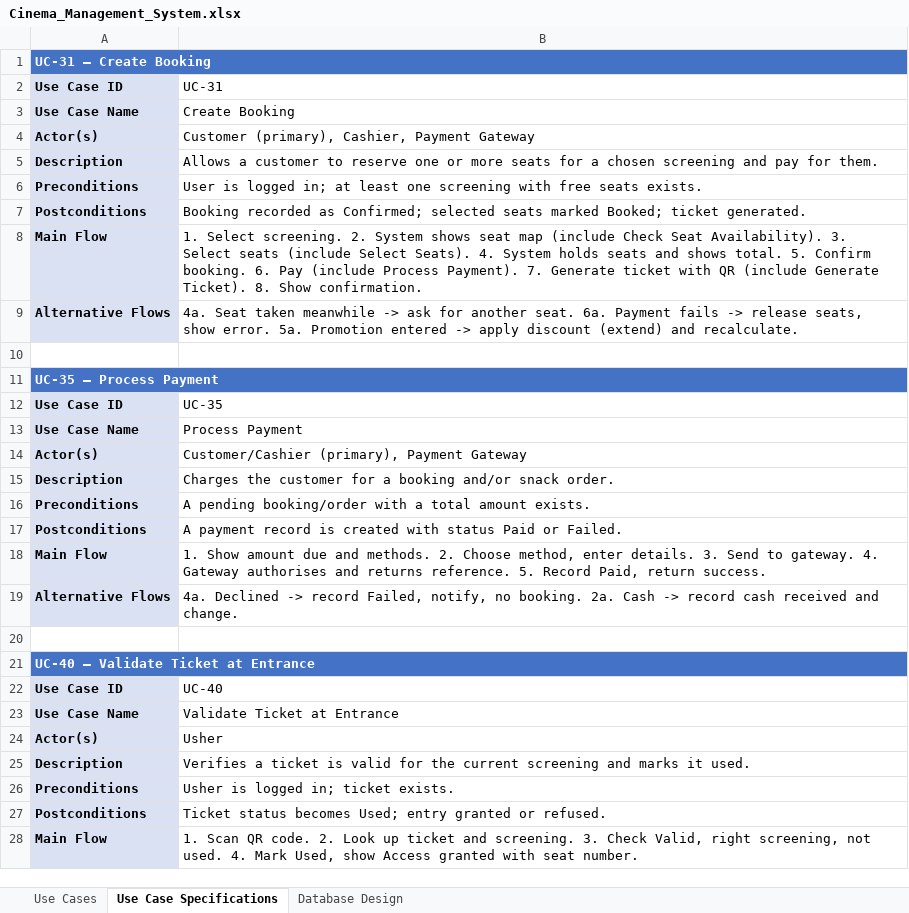
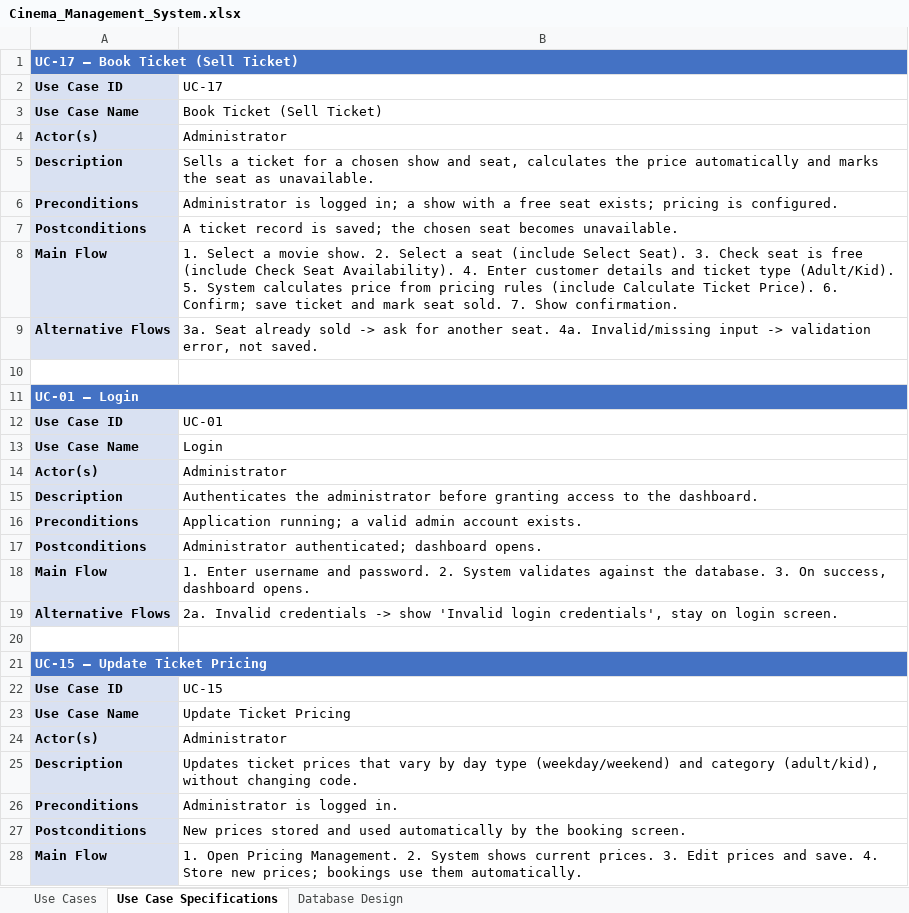
Before and after one commit to Rians11/modules_new, an Excel workbook: cinema-management-system-analysis/Cinema_Management_System.xlsx, sheet Use Case Specifications, drawn as a sheet; only a part is shown; values as stored, in another font and other column widths than the file's, no borders; the diff covers the shown part only; the diff names each change by its address in the sheet, - before the commit and + after, or states it on an @@ line.

```diff
--- a/cinema-management-system-analysis/Cinema_Management_System.xlsx (sheet Use Case Specifications)
+++ b/cinema-management-system-analysis/Cinema_Management_System.xlsx (sheet Use Case Specifications)
-A1: UC-31 — Create Booking
+A1: UC-17 — Book Ticket (Sell Ticket)
-B2: UC-31
+B2: UC-17
-B3: Create Booking
+B3: Book Ticket (Sell Ticket)
-B4: Customer (primary), Cashier, Payment Gateway
+B4: Administrator
-B5: Allows a customer to reserve one or more seats for a chosen screening and pay for them.
+B5: Sells a ticket for a chosen show and seat, calculates the price automatically and marks the seat as unavailable.
-B6: User is logged in; at least one screening with free seats exists.
+B6: Administrator is logged in; a show with a free seat exists; pricing is configured.
-B7: Booking recorded as Confirmed; selected seats marked Booked; ticket generated.
+B7: A ticket record is saved; the chosen seat becomes unavailable.
-B8: 1. Select screening. 2. System shows seat map (include Check Seat Availability). 3. Select seats (include Select Seats). 4. System holds seats and shows total. 5. Confirm booking. 6. Pay (include Process Payment). 7. Generate ticket with QR (include Generate Ticket). 8. Show confirmation.
+B8: 1. Select a movie show. 2. Select a seat (include Select Seat). 3. Check seat is free (include Check Seat Availability). 4. Enter customer details and ticket type (Adult/Kid). 5. System calculates price from pricing rules (include Calculate Ticket Price). 6. Confirm; save ticket and mark seat sold. 7. Show confirmation.
-B9: 4a. Seat taken meanwhile -> ask for another seat. 6a. Payment fails -> release seats, show error. 5a. Promotion entered -> apply discount (extend) and recalculate.
+B9: 3a. Seat already sold -> ask for another seat. 4a. Invalid/missing input -> validation error, not saved.
-A11: UC-35 — Process Payment
+A11: UC-01 — Login
-B12: UC-35
+B12: UC-01
-B13: Process Payment
+B13: Login
-B14: Customer/Cashier (primary), Payment Gateway
+B14: Administrator
-B15: Charges the customer for a booking and/or snack order.
+B15: Authenticates the administrator before granting access to the dashboard.
-B16: A pending booking/order with a total amount exists.
+B16: Application running; a valid admin account exists.
-B17: A payment record is created with status Paid or Failed.
+B17: Administrator authenticated; dashboard opens.
-B18: 1. Show amount due and methods. 2. Choose method, enter details. 3. Send to gateway. 4. Gateway authorises and returns reference. 5. Record Paid, return success.
+B18: 1. Enter username and password. 2. System validates against the database. 3. On success, dashboard opens.
-B19: 4a. Declined -> record Failed, notify, no booking. 2a. Cash -> record cash received and change.
+B19: 2a. Invalid credentials -> show 'Invalid login credentials', stay on login screen.
-A21: UC-40 — Validate Ticket at Entrance
+A21: UC-15 — Update Ticket Pricing
-B22: UC-40
+B22: UC-15
-B23: Validate Ticket at Entrance
+B23: Update Ticket Pricing
-B24: Usher
+B24: Administrator
-B25: Verifies a ticket is valid for the current screening and marks it used.
+B25: Updates ticket prices that vary by day type (weekday/weekend) and category (adult/kid), without changing code.
-B26: Usher is logged in; ticket exists.
+B26: Administrator is logged in.
-B27: Ticket status becomes Used; entry granted or refused.
+B27: New prices stored and used automatically by the booking screen.
-B28: 1. Scan QR code. 2. Look up ticket and screening. 3. Check Valid, right screening, not used. 4. Mark Used, show Access granted with seat number.
+B28: 1. Open Pricing Management. 2. System shows current prices. 3. Edit prices and save. 4. Store new prices; bookings use them automatically.
```
Also changed, not shown: 8 edited cells elsewhere in this sheet, sheet Database Design, sheet Use Cases, 3 other files.
